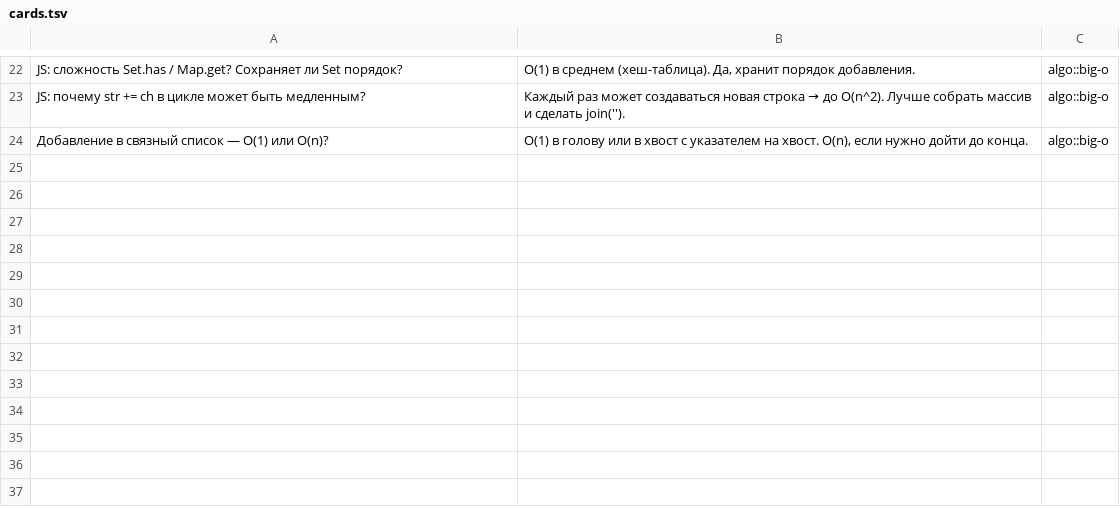
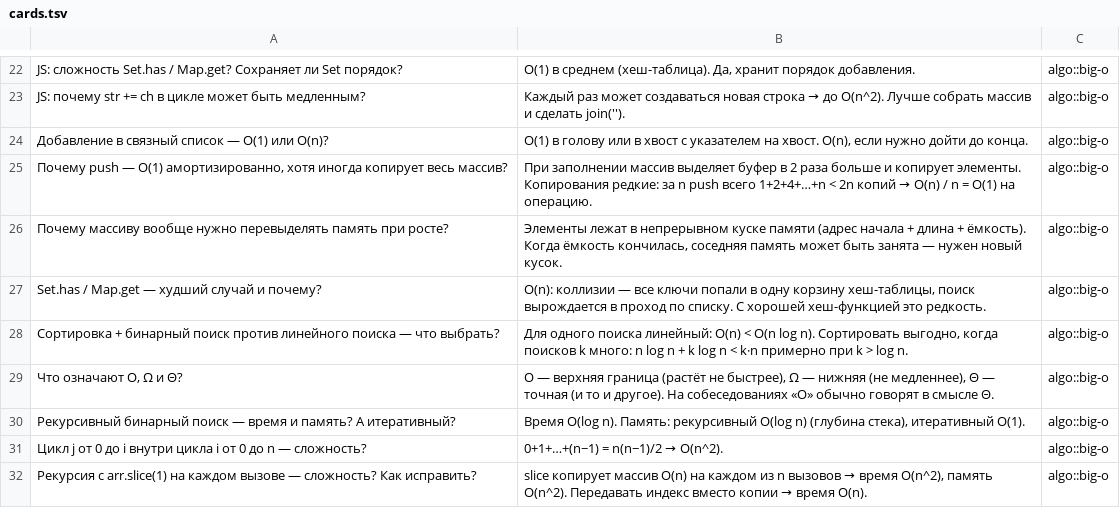
Before and after one commit to MelloTheCatLover/learning-stuff, a TSV file: algorithms/cards.tsv, drawn as a sheet; only a part is shown, gaps mark what is left out; the diff names each change by its address in the sheet, - before the commit and + after, or states it on an @@ line.

Commit message:
algorithms: 00-big-0. Updated cards after revisiting topic. Also added new information about topic

```diff
--- a/algorithms/cards.tsv
+++ b/algorithms/cards.tsv
+row 25: Почему push — O(1) амортизированно, хотя иногда копирует весь массив? | При заполнении массив выделяет буфер в 2 раза больше и копирует элементы. Копирования редкие: за n push всего 1+2+4+…+n < 2n копий → O(n) / n = O(1) на операцию. | algo::big-o
+row 26: Почему массиву вообще нужно перевыделять память при росте? | Элементы лежат в непрерывном куске памяти (адрес начала + длина + ёмкость). Когда ёмкость кончилась, соседняя память может быть занята — нужен новый кусок. | algo::big-o
+row 27: Set.has / Map.get — худший случай и почему? | O(n): коллизии — все ключи попали в одну корзину хеш-таблицы, поиск вырождается в проход по списку. С хорошей хеш-функцией это редкость. | algo::big-o
+row 28: Сортировка + бинарный поиск против линейного поиска — что выбрать? | Для одного поиска линейный: O(n) < O(n log n). Сортировать выгодно, когда поисков k много: n log n + k log n < k·n примерно при k > log n. | algo::big-o
+row 29: Что означают O, Ω и Θ? | O — верхняя граница (растёт не быстрее), Ω — нижняя (не медленнее), Θ — точная (и то и другое). На собеседованиях «O» обычно говорят в смысле Θ. | algo::big-o
+row 30: Рекурсивный бинарный поиск — время и память? А итеративный? | Время O(log n). Память: рекурсивный O(log n) (глубина стека), итеративный O(1). | algo::big-o
+row 31: Цикл j от 0 до i внутри цикла i от 0 до n — сложность? | 0+1+…+(n−1) = n(n−1)/2 → O(n^2). | algo::big-o
+row 32: Рекурсия с arr.slice(1) на каждом вызове — сложность? Как исправить? | slice копирует массив O(n) на каждом из n вызовов → время O(n^2), память O(n^2). Передавать индекс вместо копии → время O(n). | algo::big-o
```
